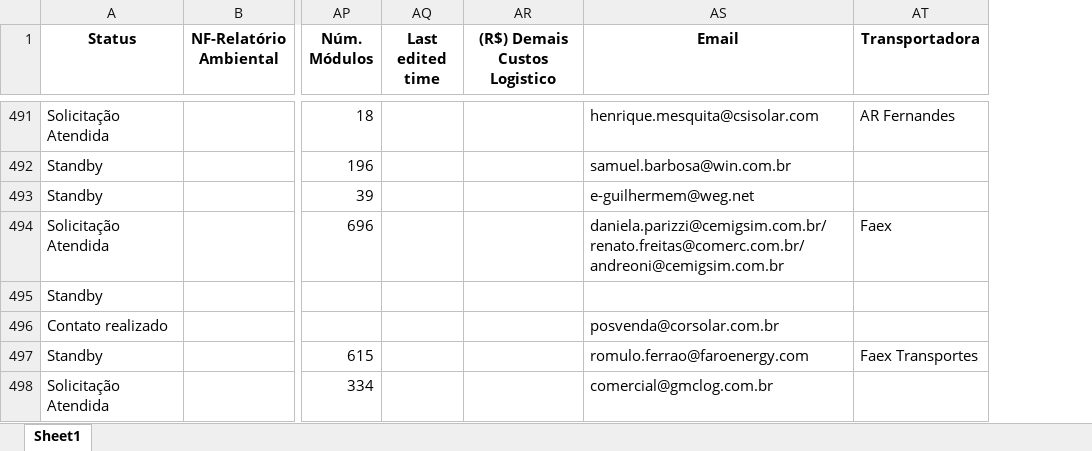
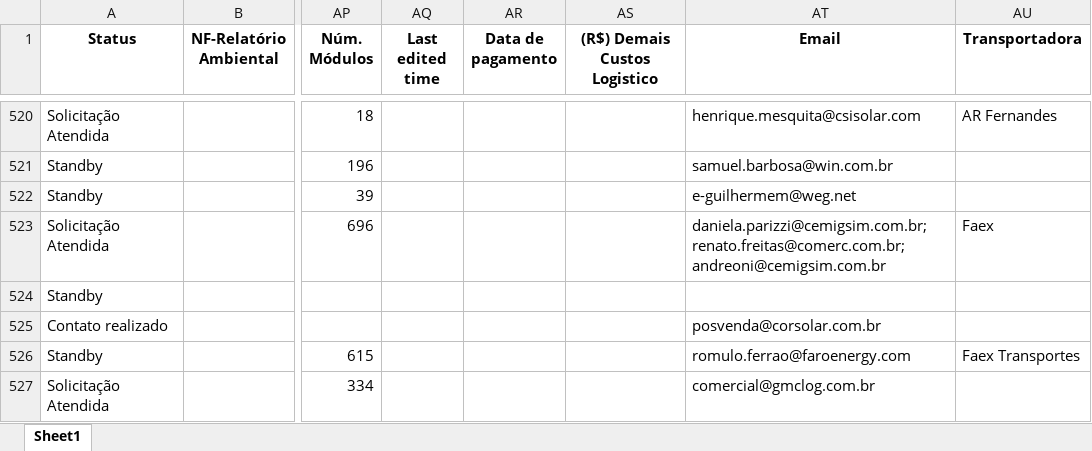
Before and after one commit to biancaneves-sunr/calcute, an Excel workbook: Banco de Dados - Logistica.xlsx, sheet Sheet1, drawn as a sheet; only a part is shown, gaps mark what is left out; values as stored, in another font and other column widths than the file's, no borders; addresses are those after the commit; the diff covers the shown part only; the diff names each change by its address in the sheet, - before the commit and + after, or states it on an @@ line.

```diff
--- a/Banco de Dados - Logistica.xlsx (sheet Sheet1)
+++ b/Banco de Dados - Logistica.xlsx (sheet Sheet1)
+column AR (Data de pagamento), empty
-AT523 (Email): daniela.parizzi@cemigsim.com.br/ renato.freitas@comerc.com.br/ andreoni@cemigsim.com.br
+AT523 (Email): daniela.parizzi@cemigsim.com.br; renato.freitas@comerc.com.br; andreoni@cemigsim.com.br
```
Also changed, not shown: 32 added rows, 3 removed rows and 175 edited cells elsewhere in this sheet.
